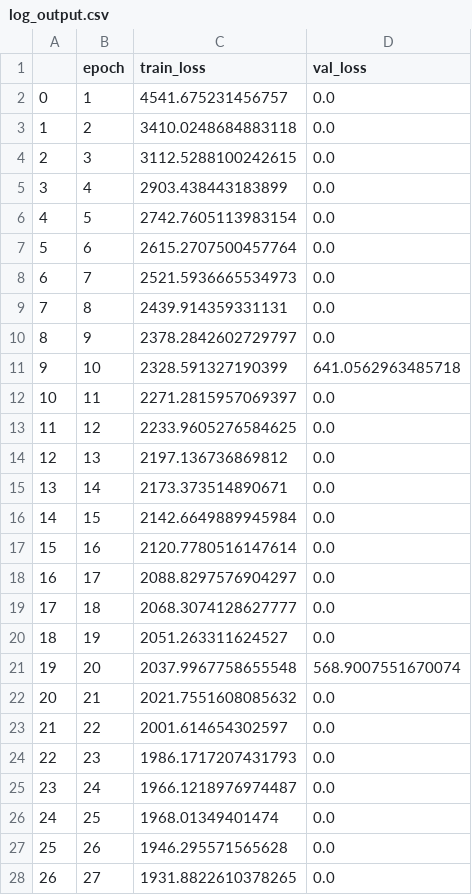
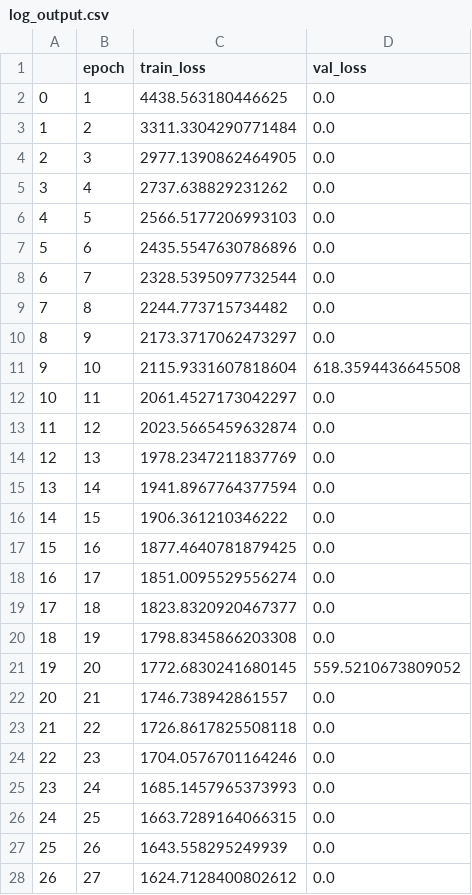
Before and after one commit to kentaroy47/efficientdet.pytorch, a CSV file: log_output.csv, drawn as a sheet; only a part is shown; the diff covers the shown part only.

```diff
--- a/log_output.csv
+++ b/log_output.csv
@@ -1,28 +1,28 @@
 ,epoch,train_loss,val_loss
-0,1,4541.675231456757,0.0
-1,2,3410.0248684883118,0.0
-2,3,3112.5288100242615,0.0
-3,4,2903.438443183899,0.0
-4,5,2742.7605113983154,0.0
-5,6,2615.2707500457764,0.0
-6,7,2521.5936665534973,0.0
-7,8,2439.914359331131,0.0
-8,9,2378.2842602729797,0.0
-9,10,2328.591327190399,641.0562963485718
-10,11,2271.2815957069397,0.0
-11,12,2233.9605276584625,0.0
-12,13,2197.136736869812,0.0
-13,14,2173.373514890671,0.0
-14,15,2142.6649889945984,0.0
-15,16,2120.7780516147614,0.0
-16,17,2088.8297576904297,0.0
-17,18,2068.3074128627777,0.0
-18,19,2051.263311624527,0.0
-19,20,2037.9967758655548,568.9007551670074
-20,21,2021.7551608085632,0.0
-21,22,2001.614654302597,0.0
-22,23,1986.1717207431793,0.0
-23,24,1966.1218976974487,0.0
-24,25,1968.01349401474,0.0
-25,26,1946.295571565628,0.0
-26,27,1931.8822610378265,0.0
+0,1,4438.563180446625,0.0
+1,2,3311.3304290771484,0.0
+2,3,2977.1390862464905,0.0
+3,4,2737.638829231262,0.0
+4,5,2566.5177206993103,0.0
+5,6,2435.5547630786896,0.0
+6,7,2328.5395097732544,0.0
+7,8,2244.773715734482,0.0
+8,9,2173.3717062473297,0.0
+9,10,2115.9331607818604,618.3594436645508
+10,11,2061.4527173042297,0.0
+11,12,2023.5665459632874,0.0
+12,13,1978.2347211837769,0.0
+13,14,1941.8967764377594,0.0
+14,15,1906.361210346222,0.0
+15,16,1877.4640781879425,0.0
+16,17,1851.0095529556274,0.0
+17,18,1823.8320920467377,0.0
+18,19,1798.8345866203308,0.0
+19,20,1772.6830241680145,559.5210673809052
+20,21,1746.738942861557,0.0
+21,22,1726.8617825508118,0.0
+22,23,1704.0576701164246,0.0
+23,24,1685.1457965373993,0.0
+24,25,1663.7289164066315,0.0
+25,26,1643.558295249939,0.0
+26,27,1624.7128400802612,0.0
```
Also changed, not shown: 2 added rows and 73 edited cells elsewhere in this file, 7 other files.
